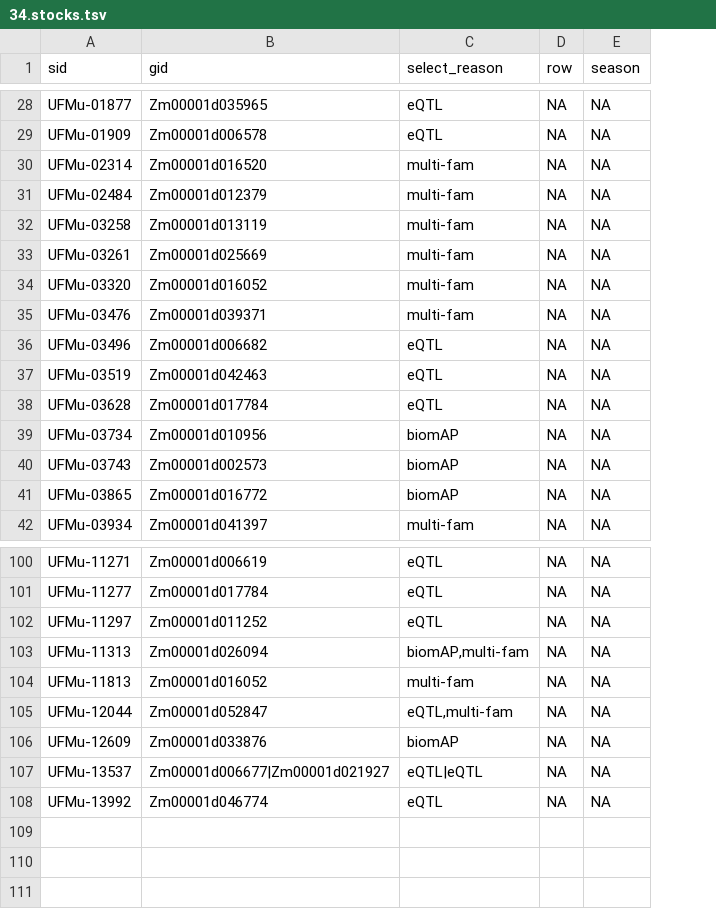
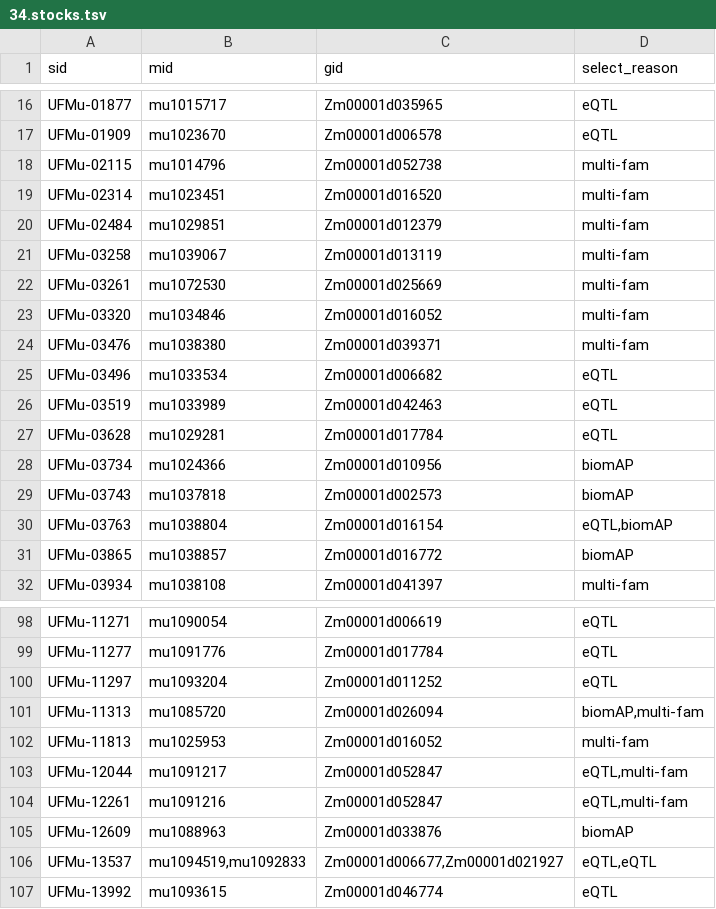
Before and after one commit to orionzhou/genome, a TSV file: data2/uniformmu/34.stocks.tsv, drawn as a sheet; only a part is shown, gaps mark what is left out; removed rows and columns are numbered as before the commit, all else as after; the diff covers the shown part only; the diff names each change by its address in the sheet, - before the commit and + after, or states it on an @@ line.

```diff
--- a/data2/uniformmu/34.stocks.tsv
+++ b/data2/uniformmu/34.stocks.tsv
+column B (mid), rows 16-17: mu1015717 | mu1023670; rows 19-29: mu1023451 | mu1029851 | mu1039067 | mu1072530 | mu1034846 | mu1038380 | mu1033534 | mu1033989 | mu1029281 | mu1024366 | mu1037818; rows 31-32: mu1038857 | mu1038108; rows 98-103: mu1090054 | mu1091776 | mu1093204 | mu1085720 | mu1025953 | mu1091217; rows 105-107: mu1088963 | mu1094519,mu1092833 | mu1093615
-column D (row), rows 28-42: all NA; rows 100-108: all NA
-column E (season), rows 28-42: all NA; rows 100-108: all NA
@@ row 5 moved to row 18: UFMu-02115 @@
@@ row 2 moved to row 30: UFMu-03763 @@
@@ row 13 moved to row 104: UFMu-12261 @@
-C106 (gid): Zm00001d006677|Zm00001d021927
+C106 (gid): Zm00001d006677,Zm00001d021927
-D106 (select_reason): eQTL|eQTL
+D106 (select_reason): eQTL,eQTL
```
Also changed, not shown: 1 removed row, 8 moved rows and 12 edited cells elsewhere in this file, 15 other files.
